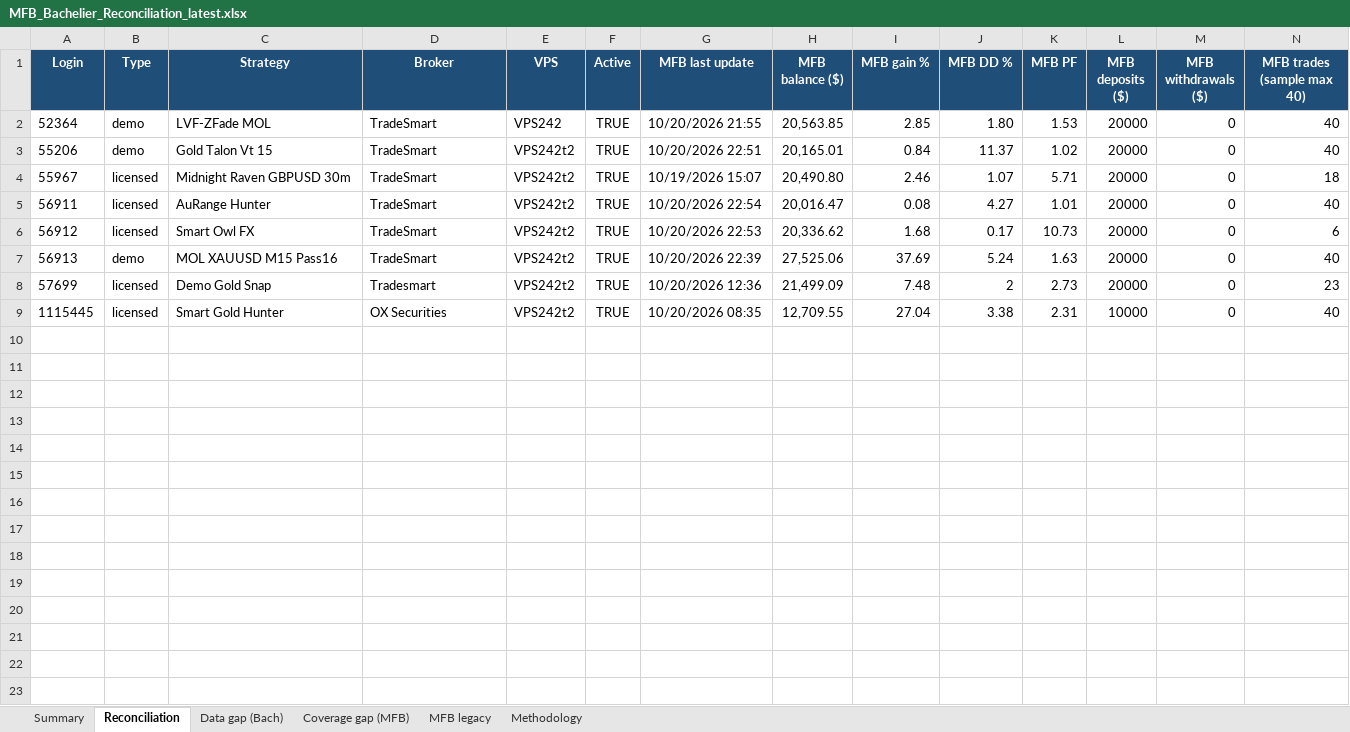
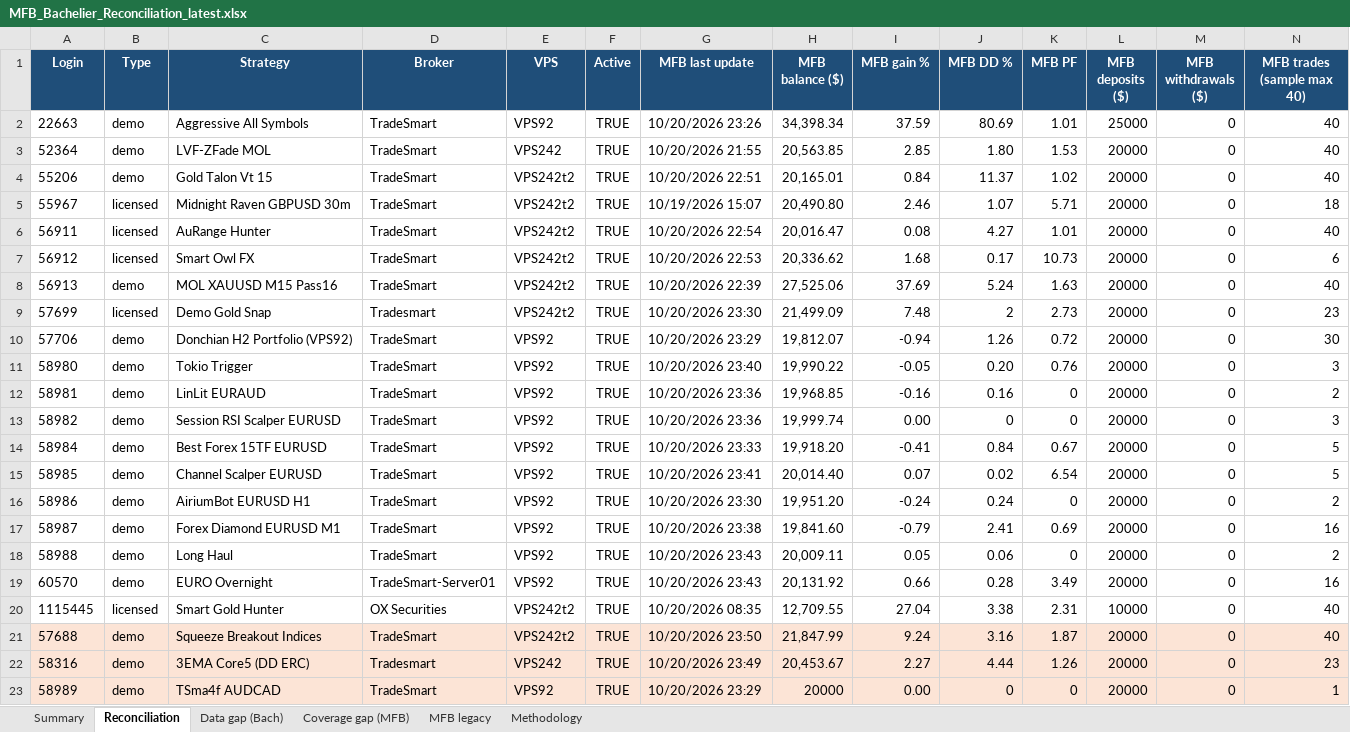
Before and after one commit to TheCryptocrat/bachelier-dashboards, an Excel workbook: MFB_Bachelier_Reconciliation_latest.xlsx, sheet Reconciliation, drawn as a sheet; only a part is shown; values as stored, in another font and other column widths than the file's, no borders; addresses are those after the commit; rows hold the shown columns only; the diff names each change by its address in the sheet, - before the commit and + after, or states it on an @@ line.

Commit message:
Update dashboards — 2026-10-20

```diff
--- a/MFB_Bachelier_Reconciliation_latest.xlsx (sheet Reconciliation)
+++ b/MFB_Bachelier_Reconciliation_latest.xlsx (sheet Reconciliation)
+row 2: 22663 | demo | Aggressive All Symbols | TradeSmart | VPS92 | TRUE | 10/20/2026 23:26 | 34,398.34 | 37.59 | 80.69 | 1.01 | 25000 | 0 | 40
-G9 (MFB last update): 10/20/2026 12:36
+G9 (MFB last update): 10/20/2026 23:30
+row 10: 57706 | demo | Donchian H2 Portfolio (VPS92) | TradeSmart | VPS92 | TRUE | 10/20/2026 23:29 | 19,812.07 | -0.94 | 1.26 | 0.72 | 20000 | 0 | 30
+row 11: 58980 | demo | Tokio Trigger | TradeSmart | VPS92 | TRUE | 10/20/2026 23:40 | 19,990.22 | -0.05 | 0.20 | 0.76 | 20000 | 0 | 3
+row 12: 58981 | demo | LinLit EURAUD | TradeSmart | VPS92 | TRUE | 10/20/2026 23:36 | 19,968.85 | -0.16 | 0.16 | 0 | 20000 | 0 | 2
+row 13: 58982 | demo | Session RSI Scalper EURUSD | TradeSmart | VPS92 | TRUE | 10/20/2026 23:36 | 19,999.74 | 0.00 | 0 | 0 | 20000 | 0 | 3
+row 14: 58984 | demo | Best Forex 15TF EURUSD | TradeSmart | VPS92 | TRUE | 10/20/2026 23:33 | 19,918.20 | -0.41 | 0.84 | 0.67 | 20000 | 0 | 5
+row 15: 58985 | demo | Channel Scalper EURUSD | TradeSmart | VPS92 | TRUE | 10/20/2026 23:41 | 20,014.40 | 0.07 | 0.02 | 6.54 | 20000 | 0 | 5
+row 16: 58986 | demo | AiriumBot EURUSD H1 | TradeSmart | VPS92 | TRUE | 10/20/2026 23:30 | 19,951.20 | -0.24 | 0.24 | 0 | 20000 | 0 | 2
+row 17: 58987 | demo | Forex Diamond EURUSD M1 | TradeSmart | VPS92 | TRUE | 10/20/2026 23:38 | 19,841.60 | -0.79 | 2.41 | 0.69 | 20000 | 0 | 16
+row 18: 58988 | demo | Long Haul | TradeSmart | VPS92 | TRUE | 10/20/2026 23:43 | 20,009.11 | 0.05 | 0.06 | 0 | 20000 | 0 | 2
+row 19: 60570 | demo | EURO Overnight | TradeSmart-Server01 | VPS92 | TRUE | 10/20/2026 23:43 | 20,131.92 | 0.66 | 0.28 | 3.49 | 20000 | 0 | 16
+row 21: 57688 | demo | Squeeze Breakout Indices | TradeSmart | VPS242t2 | TRUE | 10/20/2026 23:50 | 21,847.99 | 9.24 | 3.16 | 1.87 | 20000 | 0 | 40
+row 22: 58316 | demo | 3EMA Core5 (DD ERC) | Tradesmart | VPS242 | TRUE | 10/20/2026 23:49 | 20,453.67 | 2.27 | 4.44 | 1.26 | 20000 | 0 | 23
+row 23: 58989 | demo | TSma4f AUDCAD | TradeSmart | VPS92 | TRUE | 10/20/2026 23:29 | 20000 | 0.00 | 0 | 0 | 20000 | 0 | 1
```
Also changed, not shown: sheet Coverage gap (MFB), sheet Data gap (Bach), sheet Summary, 6 other files.
